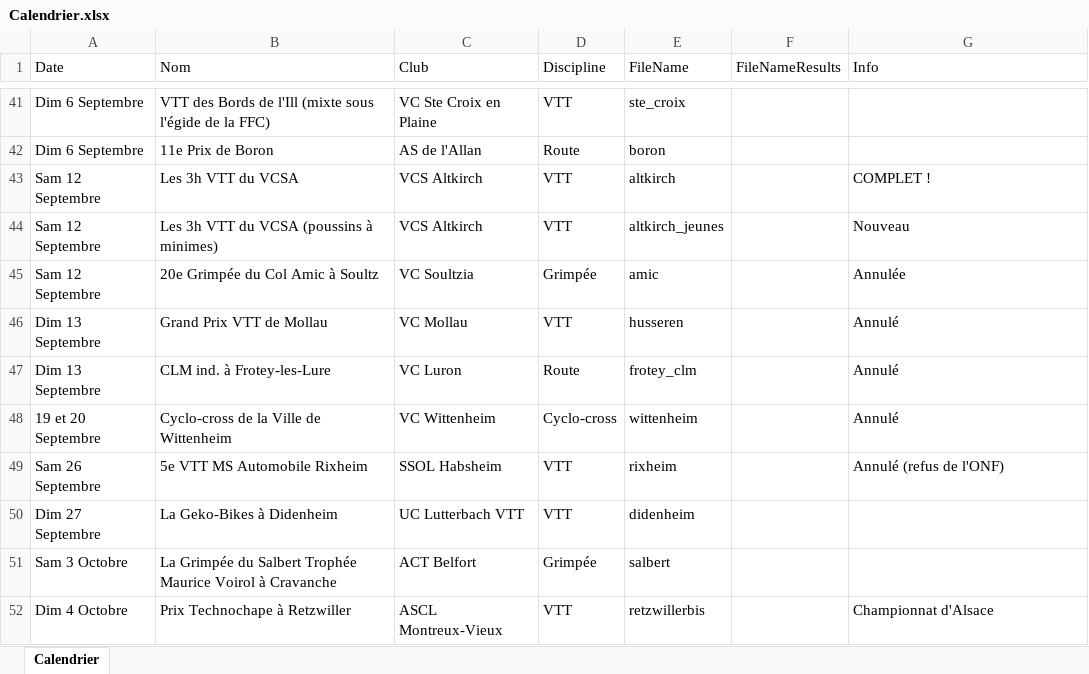
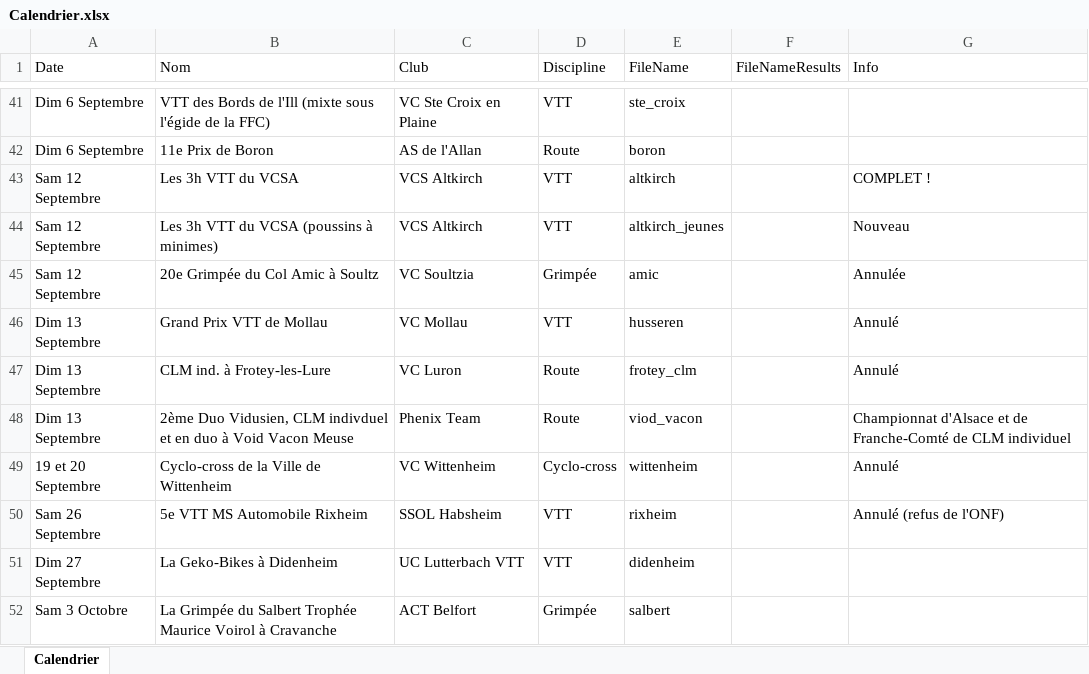
Before and after one commit to FlorianKohler/68-FSGT-Cyclisme-Alsace, an Excel workbook: Calendrier.xlsx, sheet Calendrier, drawn as a sheet; only a part is shown, gaps mark what is left out; the shorter side is filled out with more unchanged rows; values as stored, in another font and other column widths than the file's, no borders; the diff names each change by its address in the sheet, - before the commit and + after, or states it on an @@ line.

```diff
--- a/Calendrier.xlsx (sheet Calendrier)
+++ b/Calendrier.xlsx (sheet Calendrier)
+row 48: Dim 13 Septembre | 2ème Duo Vidusien, CLM indivduel et en duo à Void Vacon Meuse | Phenix Team | Route | viod_vacon |  | Championnat d'Alsace et de Franche-Comté de CLM individuel
```
Also changed, not shown: 2 other files.
